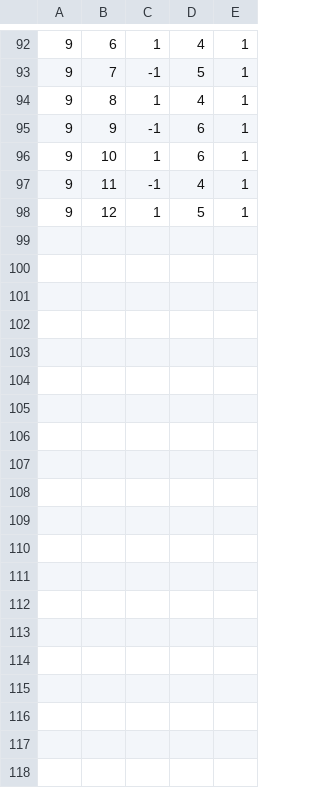
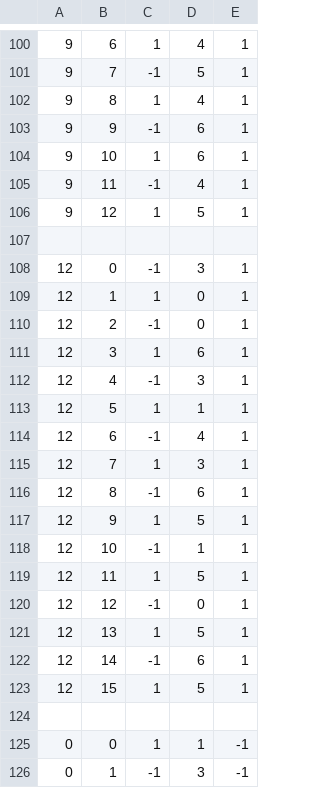
Before and after one commit to WouterG-1848521/ConnectFour, a CSV file: c4-100.csv, drawn as a sheet; only a part is shown, gaps mark what is left out; the diff covers the shown part only.

```diff
--- a/c4-100.csv
+++ b/c4-100.csv
@@ -98 +106,21 @@
 9,12,1,5,1
+
+12,0,-1,3,1
+12,1,1,0,1
+12,2,-1,0,1
+12,3,1,6,1
+12,4,-1,3,1
+12,5,1,1,1
+12,6,-1,4,1
+12,7,1,3,1
+12,8,-1,6,1
+12,9,1,5,1
+12,10,-1,1,1
+12,11,1,5,1
+12,12,-1,0,1
+12,13,1,5,1
+12,14,-1,6,1
+12,15,1,5,1
+
+0,0,1,1,-1
+0,1,-1,3,-1
```
Also changed, not shown: 24 added rows elsewhere in this file, 10 other files.
